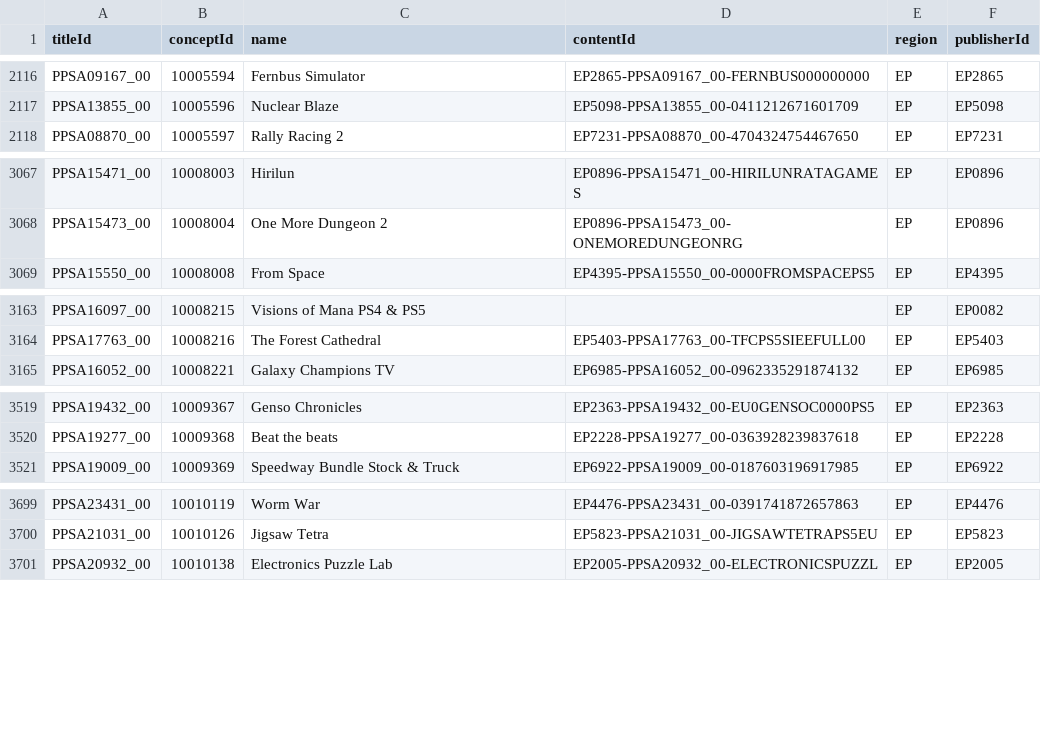
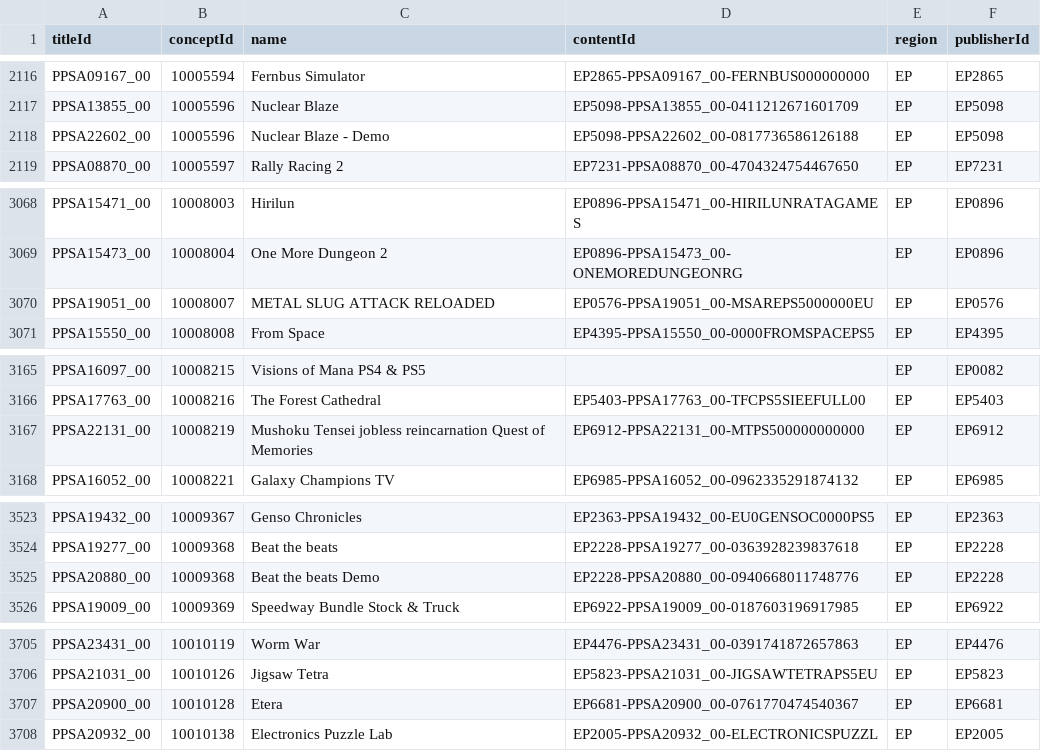
Before and after one commit to andshrew/PlayStation-Titles, a TSV file: Region/Europe/PS5_EP_Titles_by_Concept.tsv, drawn as a sheet; only a part is shown, gaps mark what is left out; the diff covers the shown part only; the diff names each change by its address in the sheet, - before the commit and + after, or states it on an @@ line.

```diff
--- a/Region/Europe/PS5_EP_Titles_by_Concept.tsv
+++ b/Region/Europe/PS5_EP_Titles_by_Concept.tsv
+row 2118: PPSA22602_00 | 10005596 | Nuclear Blaze - Demo | EP5098-PPSA22602_00-0817736586126188 | EP | EP5098
+row 3070: PPSA19051_00 | 10008007 | METAL SLUG ATTACK RELOADED | EP0576-PPSA19051_00-MSAREPS5000000EU | EP | EP0576
+row 3167: PPSA22131_00 | 10008219 | Mushoku Tensei jobless reincarnation Quest of Memories | EP6912-PPSA22131_00-MTPS500000000000 | EP | EP6912
+row 3525: PPSA20880_00 | 10009368 | Beat the beats Demo | EP2228-PPSA20880_00-0940668011748776 | EP | EP2228
+row 3707: PPSA20900_00 | 10010128 | Etera | EP6681-PPSA20900_00-0761770474540367 | EP | EP6681
```
Also changed, not shown: 3 added rows elsewhere in this file, PS5_Titles.tsv, PS5_Titles_by_Concept.tsv, 32 other files.
